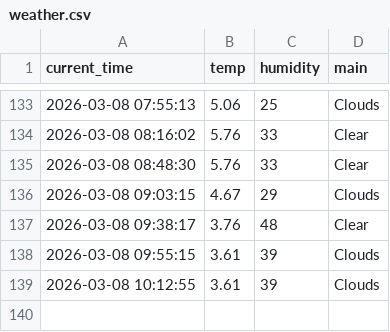
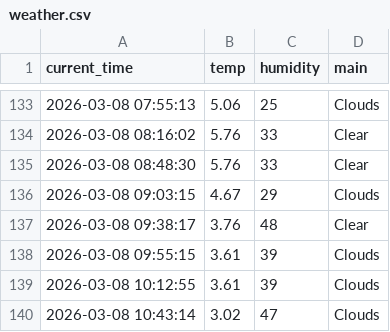
Before and after one commit to wmh7539/weather_5min, a CSV file: weather.csv, drawn as a sheet; only a part is shown, gaps mark what is left out; the diff names each change by its address in the sheet, - before the commit and + after, or states it on an @@ line.

```diff
--- a/weather.csv
+++ b/weather.csv
+row 140: 2026-03-08 10:43:14 | 3.02 | 47 | Clouds
```
